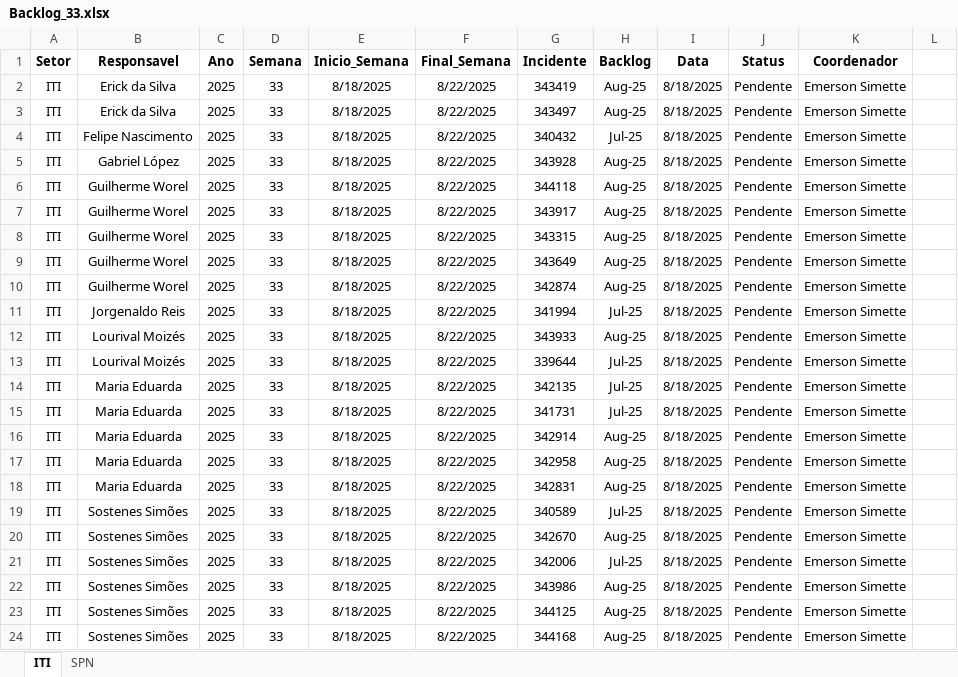
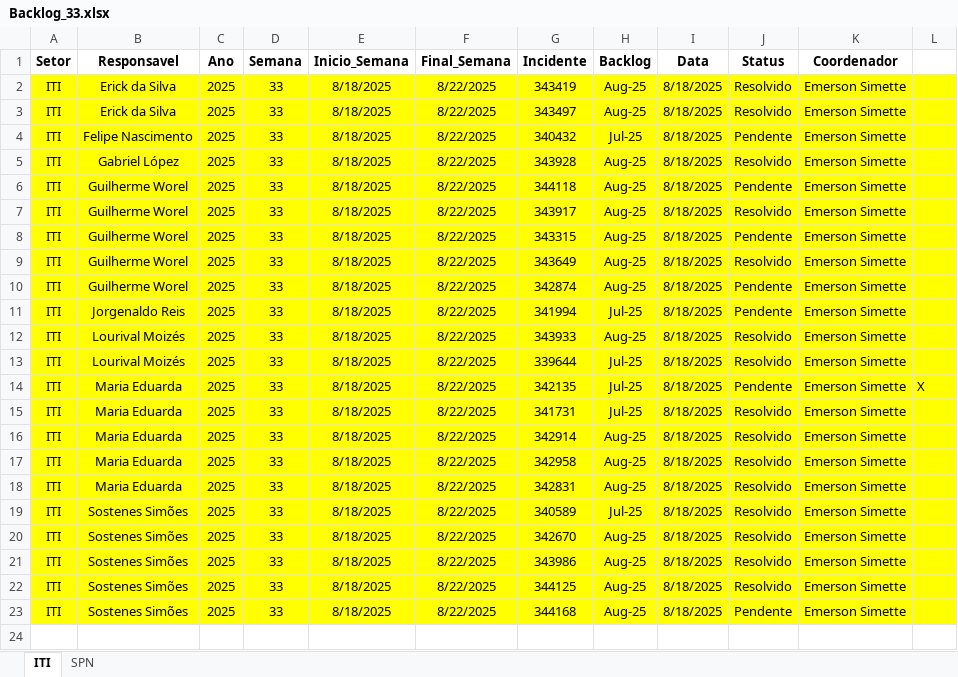
Before and after one commit to GeekFrancisco/Franciscodatais, an Excel workbook: Base/Backlog_33.xlsx, sheet ITI, drawn as a sheet; values as stored, in another font and other column widths than the file's, no borders; removed rows and columns are numbered as before the commit, all else as after; the diff names each change by its address in the sheet, - before the commit and + after, or states it on an @@ line.

```diff
--- a/Base/Backlog_33.xlsx (sheet ITI)
+++ b/Base/Backlog_33.xlsx (sheet ITI)
-A2:L20 fill: none
+A2:L20 fill: #FFFF00
-J2:J3 (Status): Pendente
+J2:J3 (Status): Resolvido
-J5 (Status): Pendente
+J5 (Status): Resolvido
-J7 (Status): Pendente
+J7 (Status): Resolvido
-J9 (Status): Pendente
+J9 (Status): Resolvido
-J12:J13 (Status): Pendente
+J12:J13 (Status): Resolvido
-L14: (empty)
+L14: X
-J15:J20 (Status): Pendente
+J15:J20 (Status): Resolvido
-row 21: ITI | Sostenes Simões | 2025 | 33 | 8/18/2025 | 8/22/2025 | 342006 | Jul-25 | 8/18/2025 | Pendente | Emerson Simette
-A21:L23 fill: none
+A21:L23 fill: #FFFF00
-J21:J22 (Status): Pendente
+J21:J22 (Status): Resolvido
```
Also changed, not shown: sheet SPN, Base/consolidado.xlsx, 22 other files.
